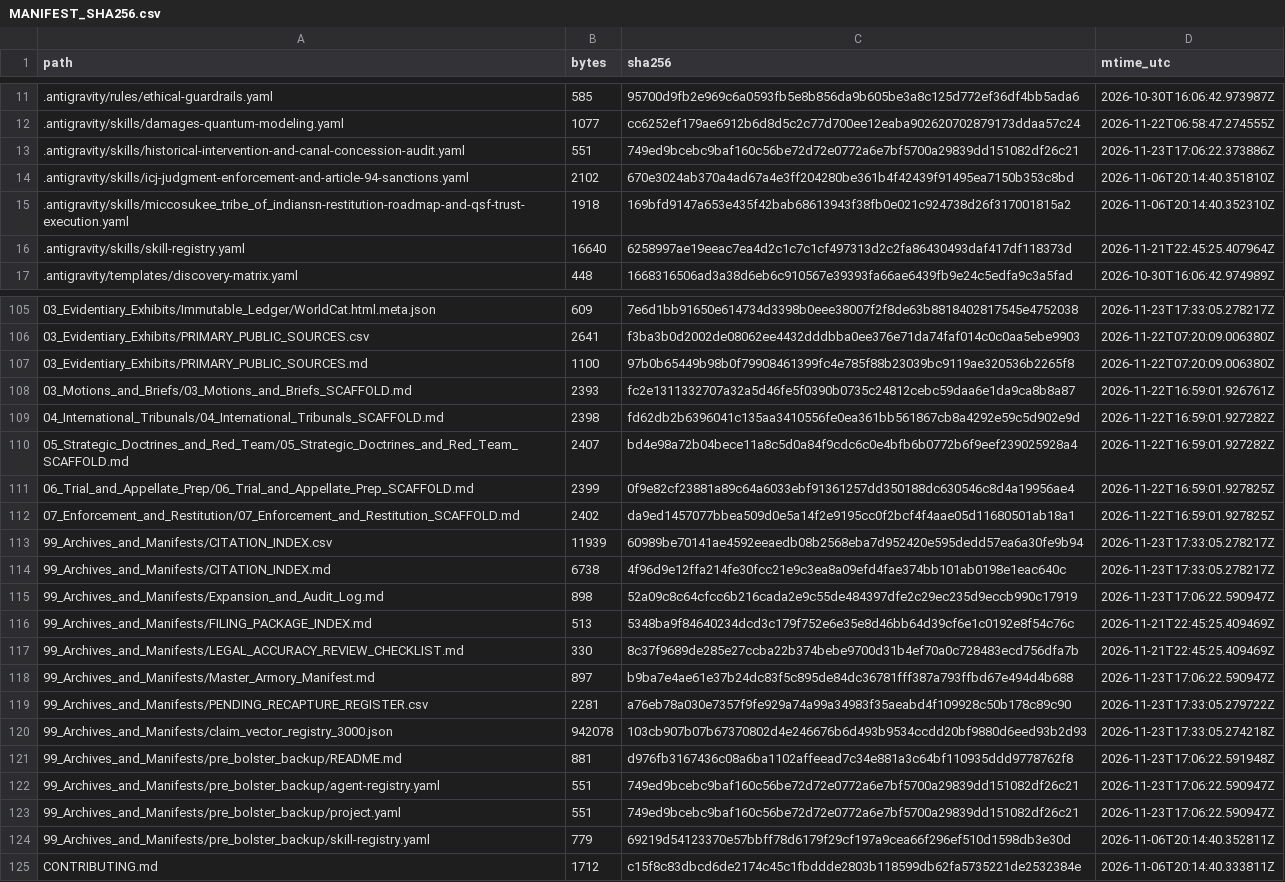
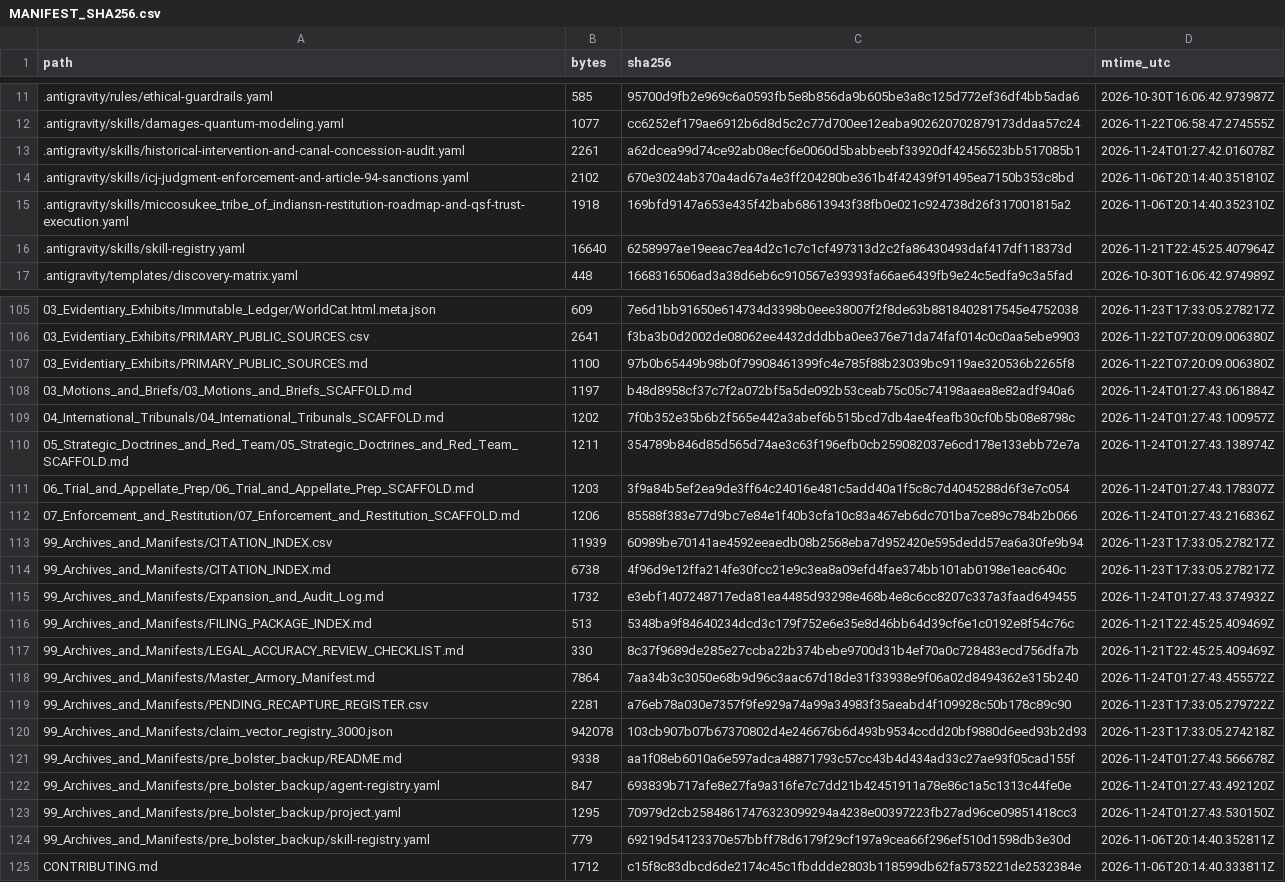
Before and after one commit to GlobalRestitutionAlliance/turtle-island-us-fl-miccosukee-tribe-of-indians-master-litigation, a CSV file: 99_Archives_and_Manifests/MANIFEST_SHA256.csv, drawn as a sheet; only a part is shown, gaps mark what is left out; the diff covers the shown part only.

```diff
--- a/99_Archives_and_Manifests/MANIFEST_SHA256.csv
+++ b/99_Archives_and_Manifests/MANIFEST_SHA256.csv
@@ -12,3 +12,3 @@ path,bytes,sha256,mtime_utc
 .antigravity/skills/damages-quantum-modeling.yaml,1077,cc6252ef179ae6912b6d8d5c2c77d700ee12eaba902620702879173ddaa57c24,2026-11-22T06:58:47.274555Z
-.antigravity/skills/historical-intervention-and-canal-concession-audit.yaml,551,749ed9bcebc9baf160c56be72d72e0772a6e7bf5700a29839dd151082df26c21,2026-11-23T17:06:22.373886Z
+.antigravity/skills/historical-intervention-and-canal-concession-audit.yaml,2261,a62dcea99d74ce92ab08ecf6e0060d5babbeebf33920df42456523bb517085b1,2026-11-24T01:27:42.016078Z
 .antigravity/skills/icj-judgment-enforcement-and-article-94-sanctions.yaml,2102,670e3024ab370a4ad67a4e3ff204280be361b4f42439f91495ea7150b353c8bd,2026-11-06T20:14:40.351810Z
@@ -107,18 +107,18 @@ path,bytes,sha256,mtime_utc
 03_Evidentiary_Exhibits/PRIMARY_PUBLIC_SOURCES.md,1100,97b0b65449b98b0f79908461399fc4e785f88b23039bc9119ae320536b2265f8,2026-11-22T07:20:09.006380Z
-03_Motions_and_Briefs/03_Motions_and_Briefs_SCAFFOLD.md,2393,fc2e1311332707a32a5d46fe5f0390b0735c24812cebc59daa6e1da9ca8b8a87,2026-11-22T16:59:01.926761Z
-04_International_Tribunals/04_International_Tribunals_SCAFFOLD.md,2398,fd62db2b6396041c135aa3410556fe0ea361bb561867cb8a4292e59c5d902e9d,2026-11-22T16:59:01.927282Z
-05_Strategic_Doctrines_and_Red_Team/05_Strategic_Doctrines_and_Red_Team_SCAFFOLD.md,2407,bd4e98a72b04bece11a8c5d0a84f9cdc6c0e4bfb6b0772b6f9eef239025928a4,2026-11-22T16:59:01.927282Z
-06_Trial_and_Appellate_Prep/06_Trial_and_Appellate_Prep_SCAFFOLD.md,2399,0f9e82cf23881a89c64a6033ebf91361257dd350188dc630546c8d4a19956ae4,2026-11-22T16:59:01.927825Z
-07_Enforcement_and_Restitution/07_Enforcement_and_Restitution_SCAFFOLD.md,2402,da9ed1457077bbea509d0e5a14f2e9195cc0f2bcf4f4aae05d11680501ab18a1,2026-11-22T16:59:01.927825Z
+03_Motions_and_Briefs/03_Motions_and_Briefs_SCAFFOLD.md,1197,b48d8958cf37c7f2a072bf5a5de092b53ceab75c05c74198aaea8e82adf940a6,2026-11-24T01:27:43.061884Z
+04_International_Tribunals/04_International_Tribunals_SCAFFOLD.md,1202,7f0b352e35b6b2f565e442a3abef6b515bcd7db4ae4feafb30cf0b5b08e8798c,2026-11-24T01:27:43.100957Z
+05_Strategic_Doctrines_and_Red_Team/05_Strategic_Doctrines_and_Red_Team_SCAFFOLD.md,1211,354789b846d85d565d74ae3c63f196efb0cb259082037e6cd178e133ebb72e7a,2026-11-24T01:27:43.138974Z
+06_Trial_and_Appellate_Prep/06_Trial_and_Appellate_Prep_SCAFFOLD.md,1203,3f9a84b5ef2ea9de3ff64c24016e481c5add40a1f5c8c7d4045288d6f3e7c054,2026-11-24T01:27:43.178307Z
+07_Enforcement_and_Restitution/07_Enforcement_and_Restitution_SCAFFOLD.md,1206,85588f383e77d9bc7e84e1f40b3cfa10c83a467eb6dc701ba7ce89c784b2b066,2026-11-24T01:27:43.216836Z
 99_Archives_and_Manifests/CITATION_INDEX.csv,11939,60989be70141ae4592eeaedb08b2568eba7d952420e595dedd57ea6a30fe9b94,2026-11-23T17:33:05.278217Z
 99_Archives_and_Manifests/CITATION_INDEX.md,6738,4f96d9e12ffa214fe30fcc21e9c3ea8a09efd4fae374bb101ab0198e1eac640c,2026-11-23T17:33:05.278217Z
-99_Archives_and_Manifests/Expansion_and_Audit_Log.md,898,52a09c8c64cfcc6b216cada2e9c55de484397dfe2c29ec235d9eccb990c17919,2026-11-23T17:06:22.590947Z
+99_Archives_and_Manifests/Expansion_and_Audit_Log.md,1732,e3ebf1407248717eda81ea4485d93298e468b4e8c6cc8207c337a3faad649455,2026-11-24T01:27:43.374932Z
 99_Archives_and_Manifests/FILING_PACKAGE_INDEX.md,513,5348ba9f84640234dcd3c179f752e6e35e8d46bb64d39cf6e1c0192e8f54c76c,2026-11-21T22:45:25.409469Z
 99_Archives_and_Manifests/LEGAL_ACCURACY_REVIEW_CHECKLIST.md,330,8c37f9689de285e27ccba22b374bebe9700d31b4ef70a0c728483ecd756dfa7b,2026-11-21T22:45:25.409469Z
-99_Archives_and_Manifests/Master_Armory_Manifest.md,897,b9ba7e4ae61e37b24dc83f5c895de84dc36781fff387a793ffbd67e494d4b688,2026-11-23T17:06:22.590947Z
+99_Archives_and_Manifests/Master_Armory_Manifest.md,7864,7aa34b3c3050e68b9d96c3aac67d18de31f33938e9f06a02d8494362e315b240,2026-11-24T01:27:43.455572Z
 99_Archives_and_Manifests/PENDING_RECAPTURE_REGISTER.csv,2281,a76eb78a030e7357f9fe929a74a99a34983f35aeabd4f109928c50b178c89c90,2026-11-23T17:33:05.279722Z
 99_Archives_and_Manifests/claim_vector_registry_3000.json,942078,103cb907b07b67370802d4e246676b6d493b9534ccdd20bf9880d6eed93b2d93,2026-11-23T17:33:05.274218Z
-99_Archives_and_Manifests/pre_bolster_backup/README.md,881,d976fb3167436c08a6ba1102affeead7c34e881a3c64bf110935ddd9778762f8,2026-11-23T17:06:22.591948Z
-99_Archives_and_Manifests/pre_bolster_backup/agent-registry.yaml,551,749ed9bcebc9baf160c56be72d72e0772a6e7bf5700a29839dd151082df26c21,2026-11-23T17:06:22.590947Z
-99_Archives_and_Manifests/pre_bolster_backup/project.yaml,551,749ed9bcebc9baf160c56be72d72e0772a6e7bf5700a29839dd151082df26c21,2026-11-23T17:06:22.590947Z
+99_Archives_and_Manifests/pre_bolster_backup/README.md,9338,aa1f08eb6010a6e597adca48871793c57cc43b4d434ad33c27ae93f05cad155f,2026-11-24T01:27:43.566678Z
+99_Archives_and_Manifests/pre_bolster_backup/agent-registry.yaml,847,693839b717afe8e27fa9a316fe7c7dd21b42451911a78e86c1a5c1313c44fe0e,2026-11-24T01:27:43.492120Z
+99_Archives_and_Manifests/pre_bolster_backup/project.yaml,1295,70979d2cb25848617476323099294a4238e00397223fb27ad96ce09851418cc3,2026-11-24T01:27:43.530150Z
 99_Archives_and_Manifests/pre_bolster_backup/skill-registry.yaml,779,69219d54123370e57bbff78d6179f29cf197a9cea66f296ef510d1598db3e30d,2026-11-06T20:14:40.352811Z
```
Also changed, not shown: 77 edited cells elsewhere in this file, 37 other files.
